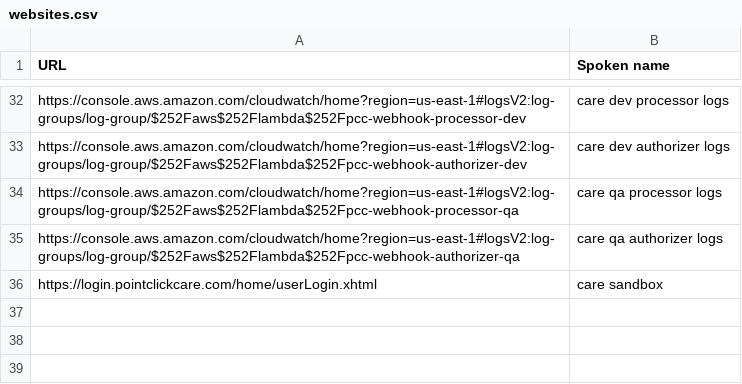
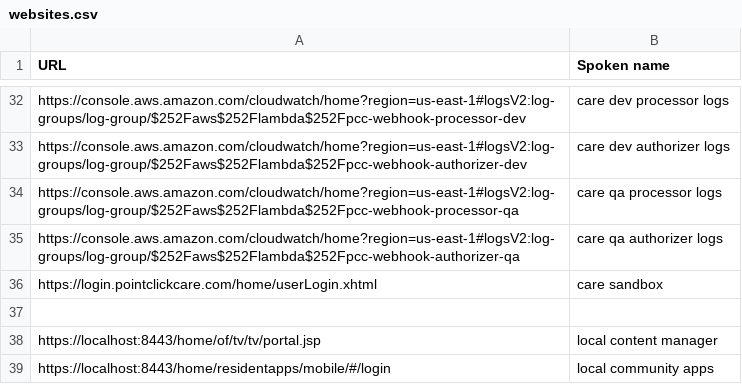
Before and after one commit to adam-edison/knausj_talon, a CSV file: settings/websites.csv, drawn as a sheet; only a part is shown, gaps mark what is left out.

```diff
--- a/settings/websites.csv
+++ b/settings/websites.csv
@@ -36 +36,4 @@ https://console.aws.amazon.com/cloudwatch/home?region=us-east-1#logsV2:log-group
 https://login.pointclickcare.com/home/userLogin.xhtml, care sandbox
+
+https://localhost:8443/home/of/tv/tv/portal.jsp, local content manager
+https://localhost:8443/home/residentapps/mobile/#/login, local community apps
```
Also changed, not shown: 3 other files.
